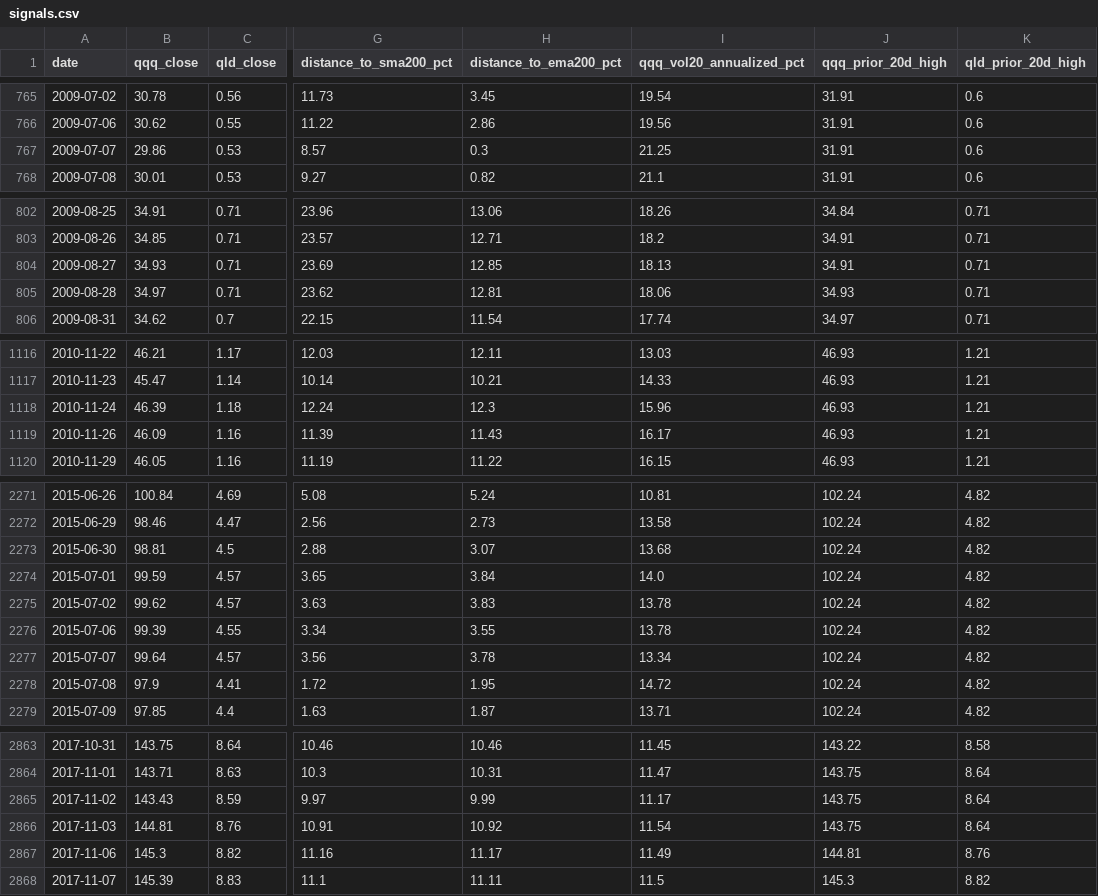
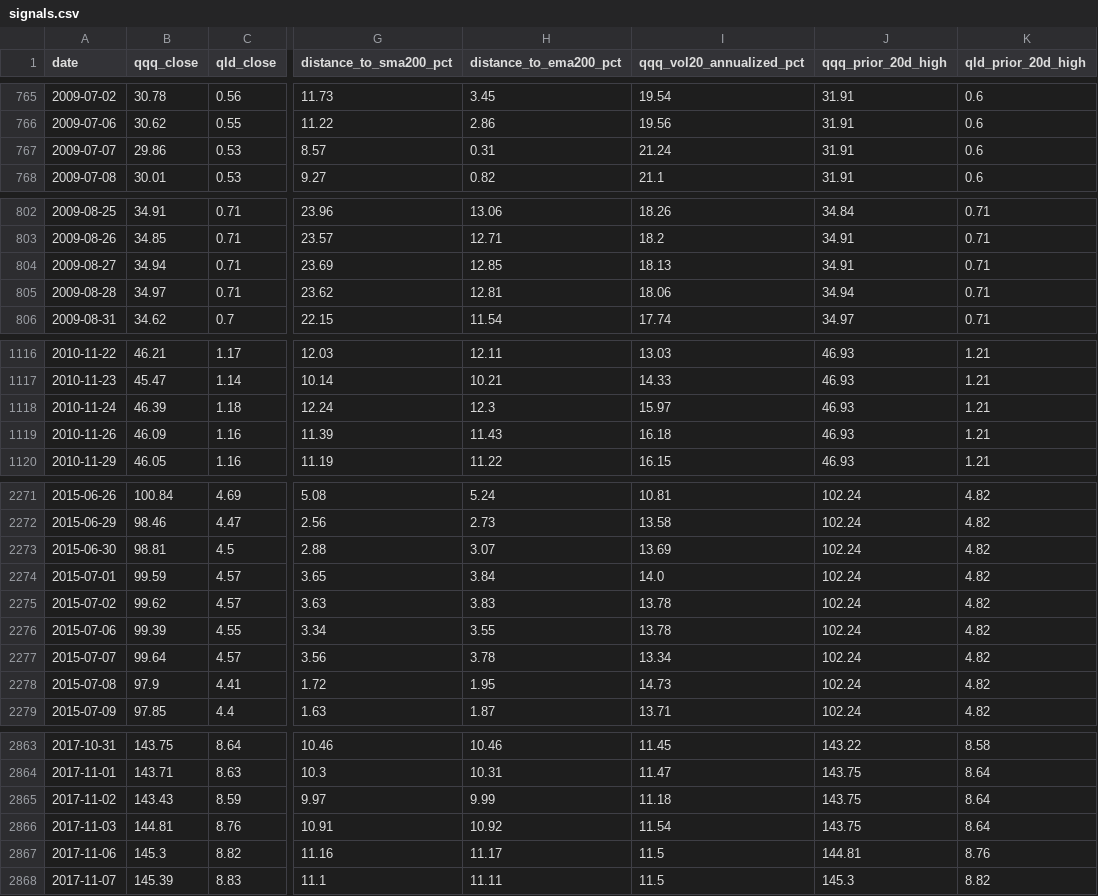
Before and after one commit to AIPeterLab/qqq-qld-signal-desk, a CSV file: data/signals.csv, drawn as a sheet; only a part is shown, gaps mark what is left out; the diff covers the shown part only; the diff names each change by its address in the sheet, - before the commit and + after, or states it on an @@ line.

```diff
--- a/data/signals.csv
+++ b/data/signals.csv
-H767 (distance_to_ema200_pct): 0.3
+H767 (distance_to_ema200_pct): 0.31
-I767 (qqq_vol20_annualized_pct): 21.25
+I767 (qqq_vol20_annualized_pct): 21.24
-B804 (qqq_close): 34.93
+B804 (qqq_close): 34.94
-J805 (qqq_prior_20d_high): 34.93
+J805 (qqq_prior_20d_high): 34.94
-I1118 (qqq_vol20_annualized_pct): 15.96
+I1118 (qqq_vol20_annualized_pct): 15.97
-I1119 (qqq_vol20_annualized_pct): 16.17
+I1119 (qqq_vol20_annualized_pct): 16.18
-I2273 (qqq_vol20_annualized_pct): 13.68
+I2273 (qqq_vol20_annualized_pct): 13.69
-I2278 (qqq_vol20_annualized_pct): 14.72
+I2278 (qqq_vol20_annualized_pct): 14.73
-I2865 (qqq_vol20_annualized_pct): 11.17
+I2865 (qqq_vol20_annualized_pct): 11.18
-I2867 (qqq_vol20_annualized_pct): 11.49
+I2867 (qqq_vol20_annualized_pct): 11.5
```
Also changed, not shown: 1 added row and 83 edited cells elsewhere in this file, 1 other file.
